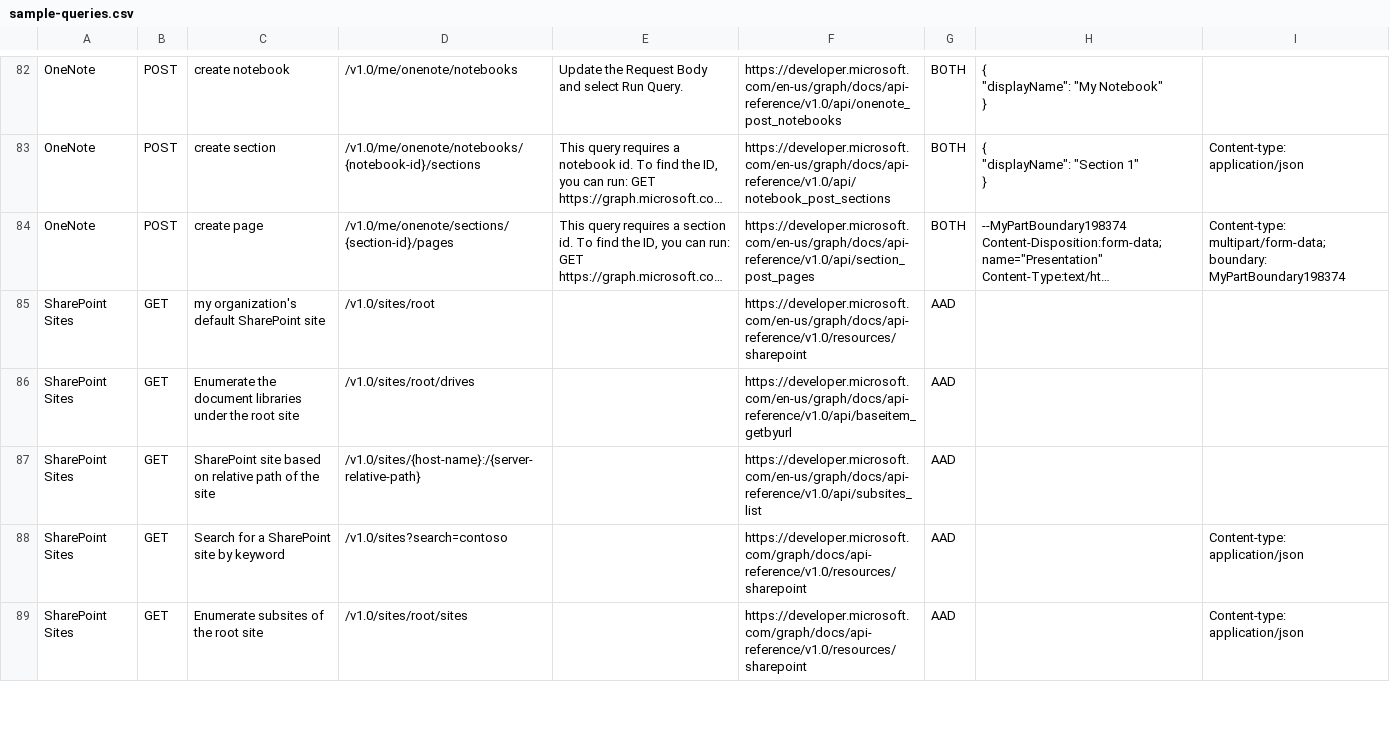
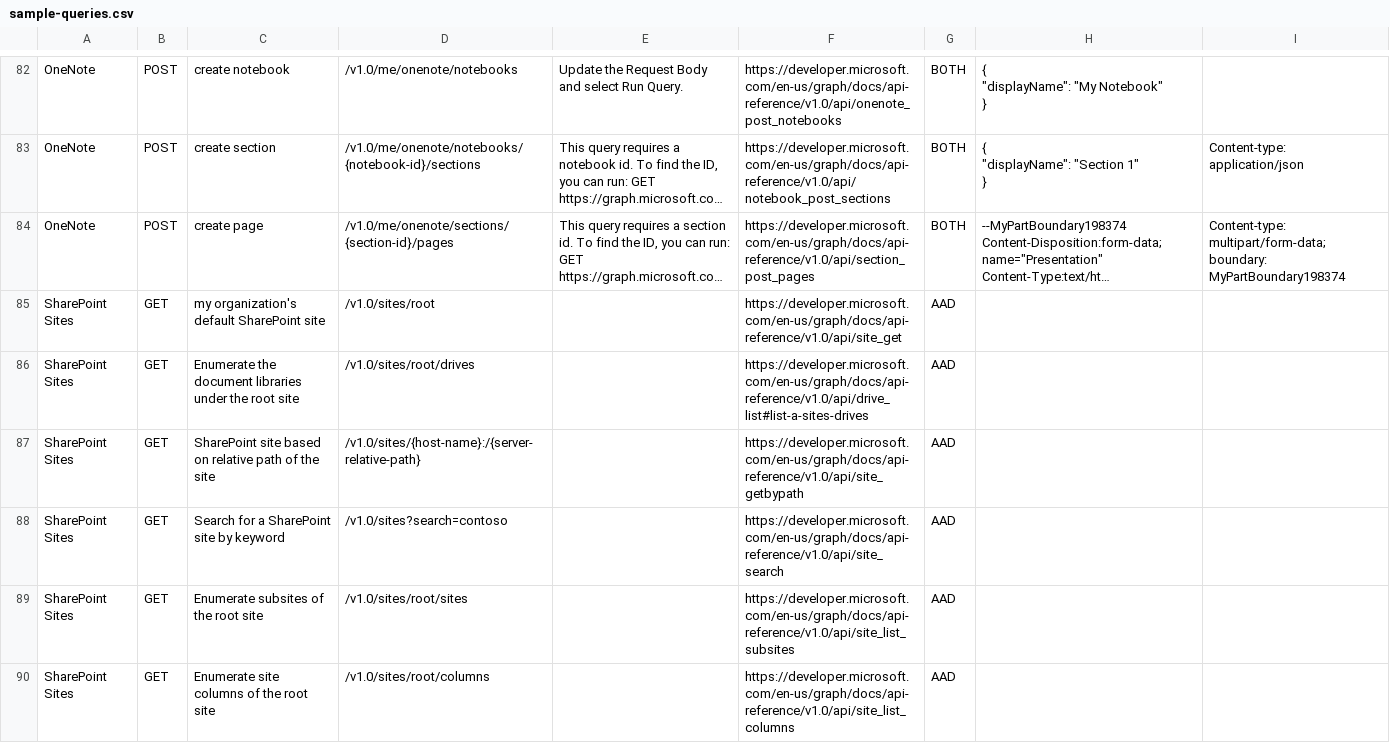
Before and after one commit to microsoftgraph/microsoft-graph-explorer, a CSV file: sample-queries.csv, drawn as a sheet; only a part is shown, gaps mark what is left out; long unchanged cells end in …; the diff covers the shown part only; the diff names each change by its address in the sheet, - before the commit and + after, or states it on an @@ line.

```diff
--- a/sample-queries.csv
+++ b/sample-queries.csv
-F85: https://developer.microsoft.com/en-us/graph/docs/api-reference/v1.0/resources/sharepoint
+F85: https://developer.microsoft.com/en-us/graph/docs/api-reference/v1.0/api/site_get
-F86: https://developer.microsoft.com/en-us/graph/docs/api-reference/v1.0/api/baseitem_getbyurl
+F86: https://developer.microsoft.com/en-us/graph/docs/api-reference/v1.0/api/drive_list#list-a-sites-drives
-F87: https://developer.microsoft.com/en-us/graph/docs/api-reference/v1.0/api/subsites_list
+F87: https://developer.microsoft.com/en-us/graph/docs/api-reference/v1.0/api/site_getbypath
-F88: https://developer.microsoft.com/graph/docs/api-reference/v1.0/resources/sharepoint
+F88: https://developer.microsoft.com/en-us/graph/docs/api-reference/v1.0/api/site_search
-I88:I89: Content-type: application/json
+I88:I89: (empty)
-F89: https://developer.microsoft.com/graph/docs/api-reference/v1.0/resources/sharepoint
+F89: https://developer.microsoft.com/en-us/graph/docs/api-reference/v1.0/api/site_list_subsites
+row 90: SharePoint Sites | GET | Enumerate site columns of the root site | /v1.0/sites/root/columns |  | https://developer.microsoft.com/en-us/graph/docs/api-reference/v1.0/api/site_list_columns | AAD
```
Also changed, not shown: 6 added rows elsewhere in this file, 1 other file.
